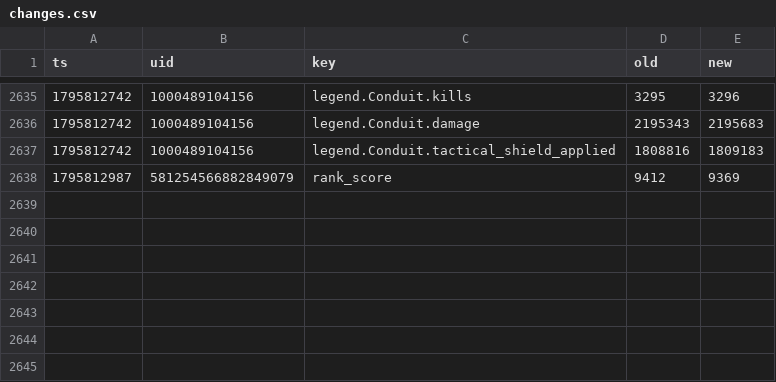
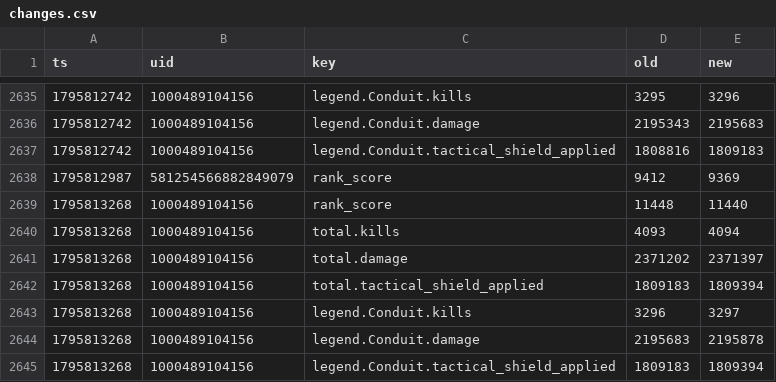
Before and after one commit to lukeapples/apex-tracker, a CSV file: changes.csv, drawn as a sheet; only a part is shown, gaps mark what is left out.

```diff
--- a/changes.csv
+++ b/changes.csv
@@ -2638 +2638,8 @@
 1795812987,581254566882849079,rank_score,9412,9369
+1795813268,1000489104156,rank_score,11448,11440
+1795813268,1000489104156,total.kills,4093,4094
+1795813268,1000489104156,total.damage,2371202,2371397
+1795813268,1000489104156,total.tactical_shield_applied,1809183,1809394
+1795813268,1000489104156,legend.Conduit.kills,3296,3297
+1795813268,1000489104156,legend.Conduit.damage,2195683,2195878
+1795813268,1000489104156,legend.Conduit.tactical_shield_applied,1809183,1809394
```
Also changed, not shown: 1 other file.
